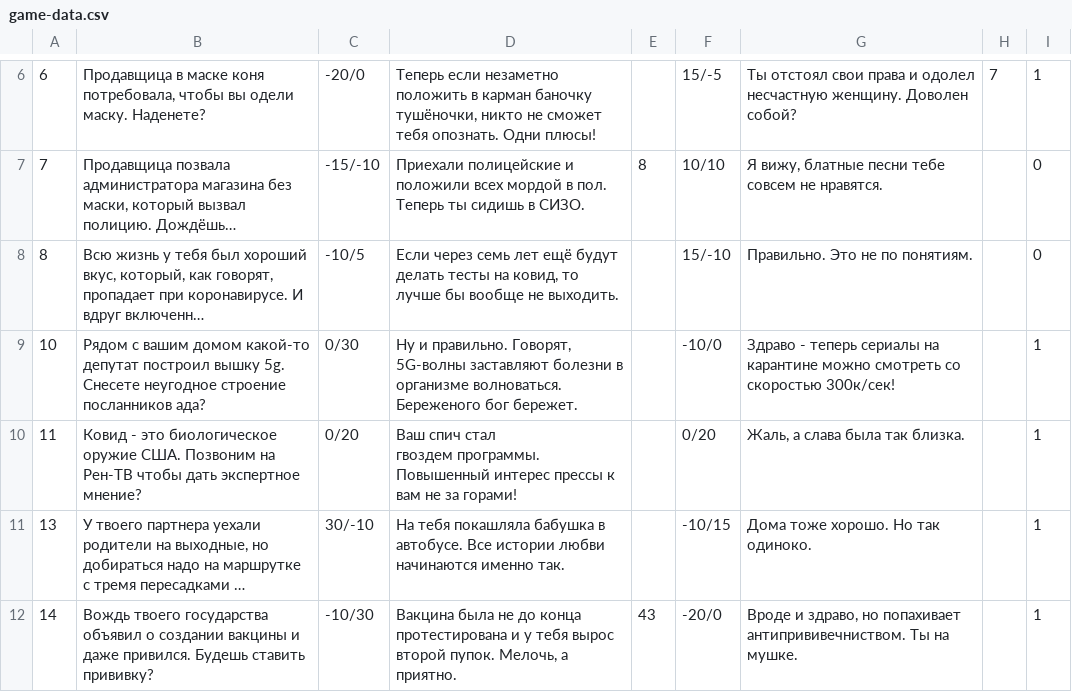
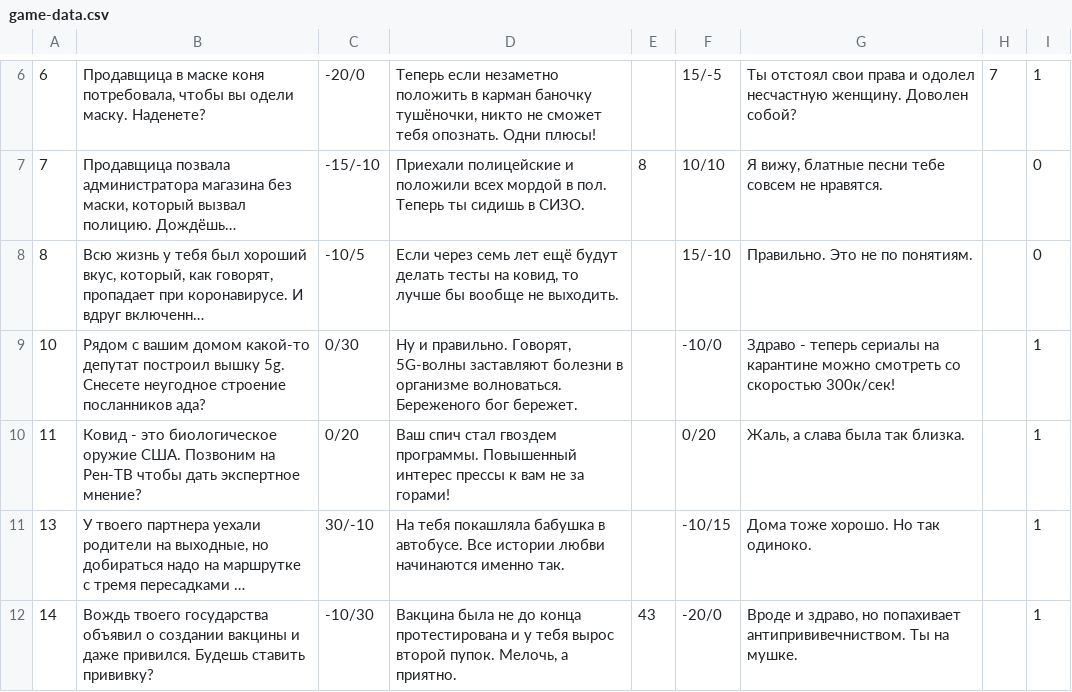
Before and after one commit to discodasha/junction-skill-yes-cvlord, a CSV file: src/main/resources/game-data.csv, drawn as a sheet; only a part is shown, gaps mark what is left out; long unchanged cells end in …; the diff names each change by its address in the sheet, - before the commit and + after, or states it on an @@ line.

```diff
--- a/src/main/resources/game-data.csv
+++ b/src/main/resources/game-data.csv
-D10: …за горами!
+D10: …за горами!
```
Also changed, not shown: 4 other files.
